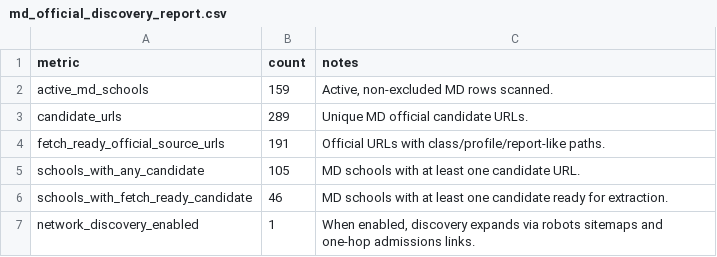
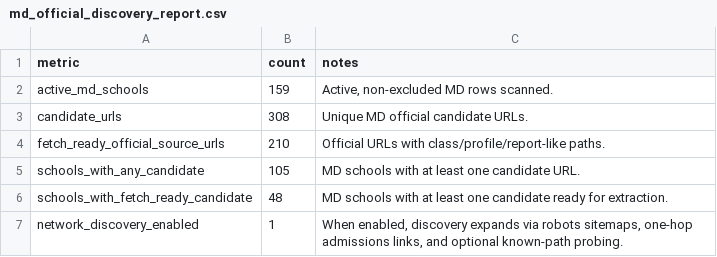
Before and after one commit to justin-napolitano/med-school-ranker, a CSV file: outputs/md_official_discovery_report.csv, drawn as a sheet.

```diff
--- a/outputs/md_official_discovery_report.csv
+++ b/outputs/md_official_discovery_report.csv
@@ -2,6 +2,6 @@ metric,count,notes
 active_md_schools,159,"Active, non-excluded MD rows scanned."
-candidate_urls,289,Unique MD official candidate URLs.
-fetch_ready_official_source_urls,191,Official URLs with class/profile/report-like paths.
+candidate_urls,308,Unique MD official candidate URLs.
+fetch_ready_official_source_urls,210,Official URLs with class/profile/report-like paths.
 schools_with_any_candidate,105,MD schools with at least one candidate URL.
-schools_with_fetch_ready_candidate,46,MD schools with at least one candidate ready for extraction.
-network_discovery_enabled,1,"When enabled, discovery expands via robots sitemaps and one-hop admissions links."
+schools_with_fetch_ready_candidate,48,MD schools with at least one candidate ready for extraction.
+network_discovery_enabled,1,"When enabled, discovery expands via robots sitemaps, one-hop admissions links, and optional known-path probing."
```
Also changed, not shown: data/normalized/admissions_stats.csv, outputs/calculated_rankings.csv, 26 other files.
